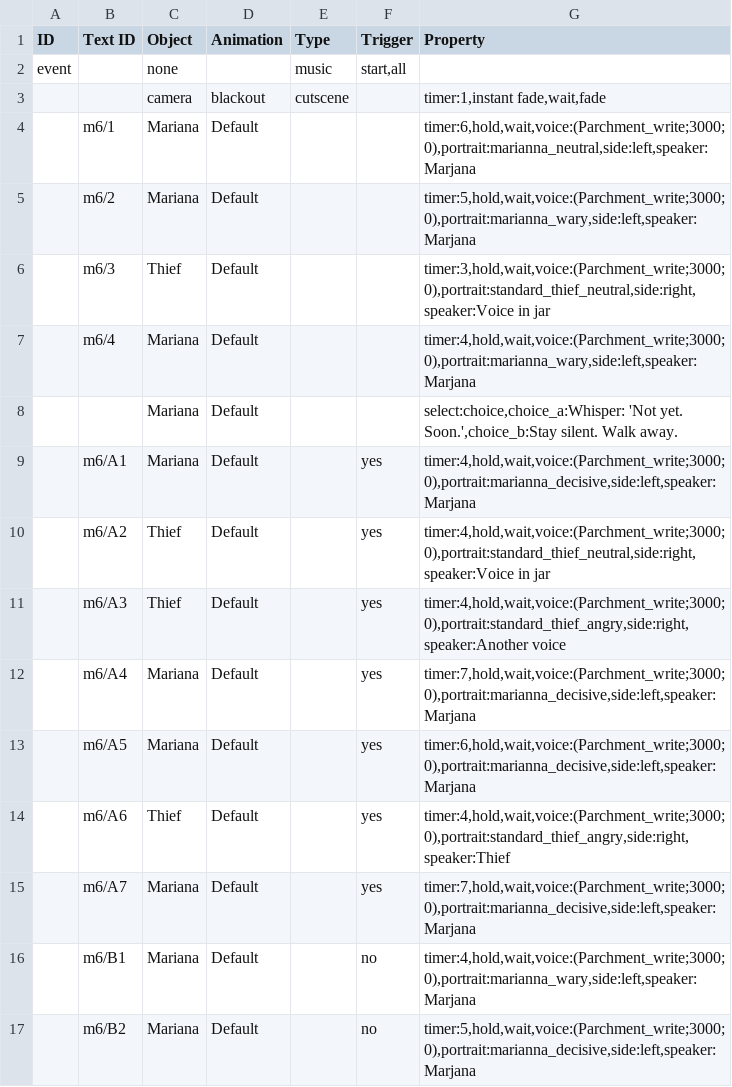
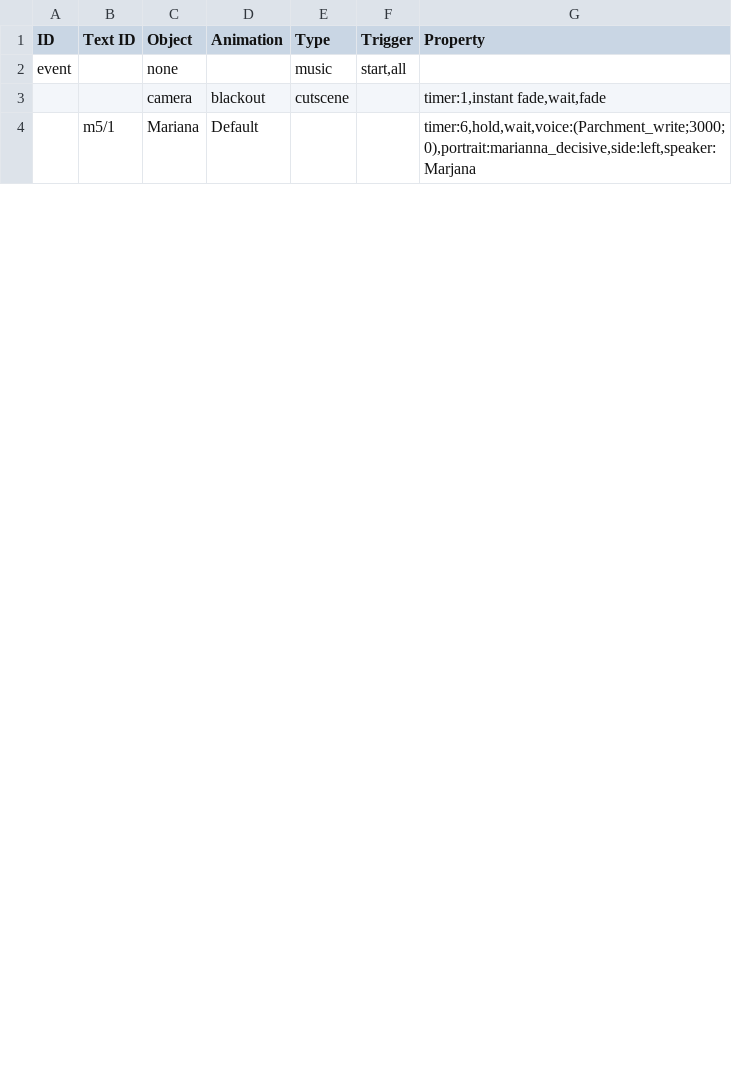
Before and after one commit to PhucNguyen-rsc/1001_nights_final_project, a CSV file: data/map/preset/1/6/1/event.csv, drawn as a sheet; only a part is shown; the diff covers the shown part only.

```diff
--- a/data/map/preset/1/6/1/event.csv
+++ b/data/map/preset/1/6/1/event.csv
@@ -3,15 +3,2 @@
 "","","camera","blackout","cutscene","","timer:1,instant fade,wait,fade"
-"","m6/1","Mariana","Default","","","timer:6,hold,wait,voice:(Parchment_write;3000;0),portrait:marianna_neutral,side:left,speaker:Marjana"
-"","m6/2","Mariana","Default","","","timer:5,hold,wait,voice:(Parchment_write;3000;0),portrait:marianna_wary,side:left,speaker:Marjana"
-"","m6/3","Thief","Default","","","timer:3,hold,wait,voice:(Parchment_write;3000;0),portrait:standard_thief_neutral,side:right,speaker:Voice in jar"
-"","m6/4","Mariana","Default","","","timer:4,hold,wait,voice:(Parchment_write;3000;0),portrait:marianna_wary,side:left,speaker:Marjana"
-"","","Mariana","Default","","","select:choice,choice_a:Whisper: 'Not yet. Soon.',choice_b:Stay silent. Walk away."
-"","m6/A1","Mariana","Default","","yes","timer:4,hold,wait,voice:(Parchment_write;3000;0),portrait:marianna_decisive,side:left,speaker:Marjana"
-"","m6/A2","Thief","Default","","yes","timer:4,hold,wait,voice:(Parchment_write;3000;0),portrait:standard_thief_neutral,side:right,speaker:Voice in jar"
-"","m6/A3","Thief","Default","","yes","timer:4,hold,wait,voice:(Parchment_write;3000;0),portrait:standard_thief_angry,side:right,speaker:Another voice"
-"","m6/A4","Mariana","Default","","yes","timer:7,hold,wait,voice:(Parchment_write;3000;0),portrait:marianna_decisive,side:left,speaker:Marjana"
-"","m6/A5","Mariana","Default","","yes","timer:6,hold,wait,voice:(Parchment_write;3000;0),portrait:marianna_decisive,side:left,speaker:Marjana"
-"","m6/A6","Thief","Default","","yes","timer:4,hold,wait,voice:(Parchment_write;3000;0),portrait:standard_thief_angry,side:right,speaker:Thief"
-"","m6/A7","Mariana","Default","","yes","timer:7,hold,wait,voice:(Parchment_write;3000;0),portrait:marianna_decisive,side:left,speaker:Marjana"
-"","m6/B1","Mariana","Default","","no","timer:4,hold,wait,voice:(Parchment_write;3000;0),portrait:marianna_wary,side:left,speaker:Marjana"
-"","m6/B2","Mariana","Default","","no","timer:5,hold,wait,voice:(Parchment_write;3000;0),portrait:marianna_decisive,side:left,speaker:Marjana"
+"","m5/1","Mariana","Default","","","timer:6,hold,wait,voice:(Parchment_write;3000;0),portrait:marianna_decisive,side:left,speaker:Marjana"
```
Also changed, not shown: 1 added row, 6 removed rows and 9 edited cells elsewhere in this file, data/localisation/en/event.csv, data/map/preset/1/3/1/event.csv, 13 other files.
